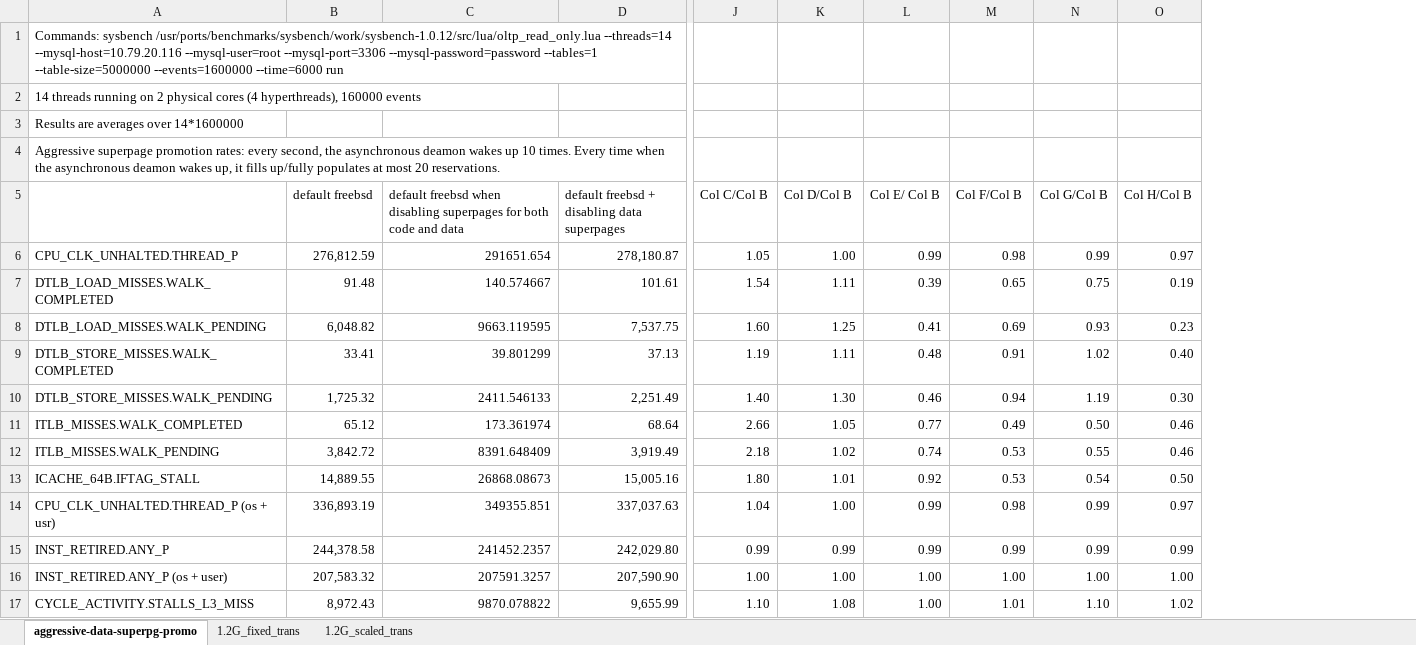
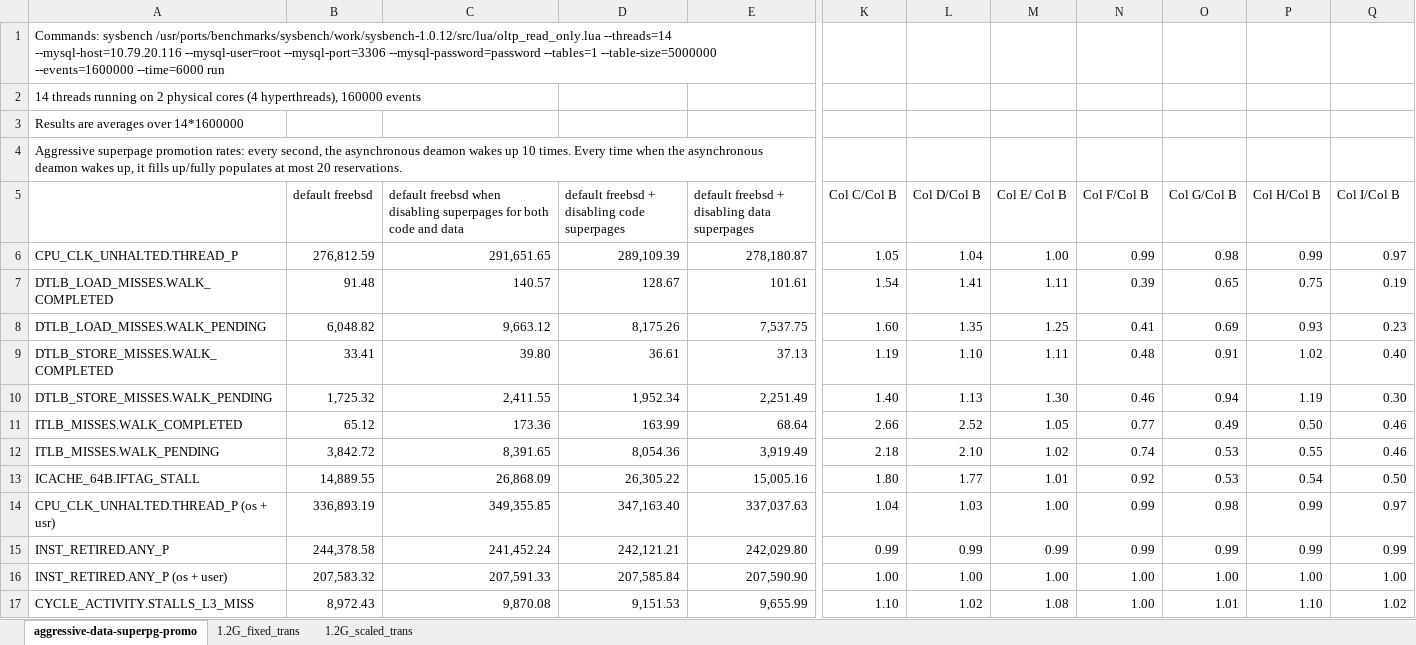
Before and after one commit to XiaowanDong/shared_ptp, an Excel workbook: mysql.xlsx, sheet aggressive-data-superpg-promo, drawn as a sheet; only a part is shown, gaps mark what is left out; values as stored, in another font and other column widths than the file's, no borders; addresses are those after the commit; the diff names each change by its address in the sheet, - before the commit and + after, or states it on an @@ line.

Commit message:
Update mysql.xlsx
Added results of only disabling superpages for code

```diff
--- a/mysql.xlsx (sheet aggressive-data-superpg-promo)
+++ b/mysql.xlsx (sheet aggressive-data-superpg-promo)
+column D, rows 5-17: default freebsd + disabling code superpages | 289,109.39 | 128.67 | 8,175.26 | 36.61 | 1,952.34 | 163.99 | 8,054.36 | 26,305.22 | 347,163.40 | 242,121.21 | 207,585.84 | 9,151.53
+column L (Col D/Col B), rows 6-17: 1.04 | 1.41 | 1.35 | 1.10 | 1.13 | 2.52 | 2.10 | 1.77 | 1.03 | 0.99 | 1.00 | 1.02
-M5: Col D/Col B
+M5: Col E/ Col B
-N5: Col E/ Col B
+N5: Col F/Col B
-O5: Col F/Col B
+O5: Col G/Col B
-P5: Col G/Col B
+P5: Col H/Col B
-Q5: Col H/Col B
+Q5: Col I/Col B
-C6: 291651.654
+C6: 291,651.65
-C7: 140.574667
+C7: 140.57
-C8: 9663.119595
+C8: 9,663.12
-C9: 39.801299
+C9: 39.80
-C10: 2411.546133
+C10: 2,411.55
-C11: 173.361974
+C11: 173.36
-C12: 8391.648409
+C12: 8,391.65
-C13: 26868.08673
+C13: 26,868.09
-C14: 349355.851
+C14: 349,355.85
-C15: 241452.2357
+C15: 241,452.24
-C16: 207591.3257
+C16: 207,591.33
-C17: 9870.078822
+C17: 9,870.08
```
Also changed, not shown: formulas that keep their value.
